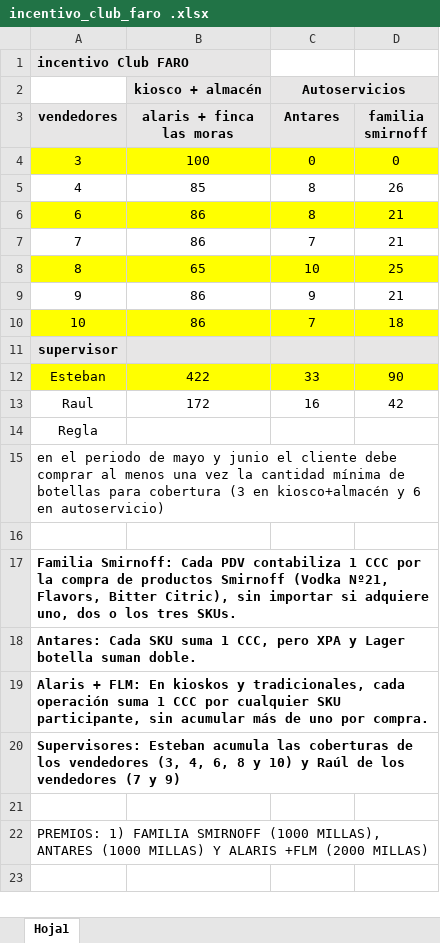
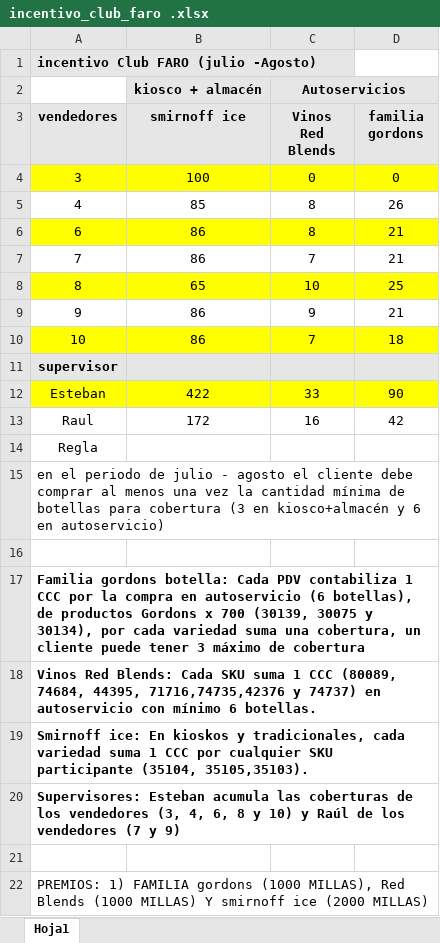
Before and after one commit to matiastorrespyp/orbit-matinal-penaflor, an Excel workbook: 01_INPUTS/incentivo_club_faro .xlsx, sheet Hoja1, drawn as a sheet; values as stored, in another font and other column widths than the file's, no borders; the diff names each change by its address in the sheet, - before the commit and + after, or states it on an @@ line.

```diff
--- a/01_INPUTS/incentivo_club_faro .xlsx (sheet Hoja1)
+++ b/01_INPUTS/incentivo_club_faro .xlsx (sheet Hoja1)
-A1 (vendedores): incentivo Club FARO
+A1 (vendedores): incentivo Club FARO (julio -Agosto)
-B3: alaris + finca las moras
+B3: smirnoff ice
-C3: Antares
+C3: Vinos Red Blends
-D3: familia smirnoff
+D3: familia gordons
-A15 (vendedores): …periodo de mayo y junio el cliente…
+A15 (vendedores): …periodo de julio - agosto el cliente…
-A17 (vendedores): Familia Smirnoff: Cada PDV contabiliza 1 CCC por la compra de productos Smirnoff (Vodka Nº21, Flavors, Bitter Citric), sin importar si adquiere uno, dos o los tres SKUs.
+A17 (vendedores): Familia gordons botella: Cada PDV contabiliza 1 CCC por la compra en autoservicio (6 botellas), de productos Gordons x 700 (30139, 30075 y 30134), por cada variedad suma una cobertura, un cliente puede tener 3 máximo de cobertura
-A18 (vendedores): Antares: Cada SKU suma 1 CCC, pero XPA y Lager botella suman doble.
+A18 (vendedores): Vinos Red Blends: Cada SKU suma 1 CCC (80089, 74684, 44395, 71716,74735,42376 y 74737) en autoservicio con mínimo 6 botellas.
-A19 (vendedores): Alaris + FLM: En kioskos y tradicionales, cada operación suma 1 CCC por cualquier SKU participante, sin acumular más de uno por compra.
+A19 (vendedores): Smirnoff ice: En kioskos y tradicionales, cada variedad suma 1 CCC por cualquier SKU participante (35104, 35105,35103).
-A22 (vendedores): …1) FAMILIA SMIRNOFF (1000 MILLAS), ANTARES (1000 MILLAS) Y ALARIS +FLM (2000 MILLAS)
+A22 (vendedores): …1) FAMILIA gordons (1000 MILLAS), Red Blends (1000 MILLAS) Y smirnoff ice (2000 MILLAS)
```
Also changed, not shown: 01_INPUTS/clientes.xlsx, 01_INPUTS/resultado.xlsx, 20 other files.
